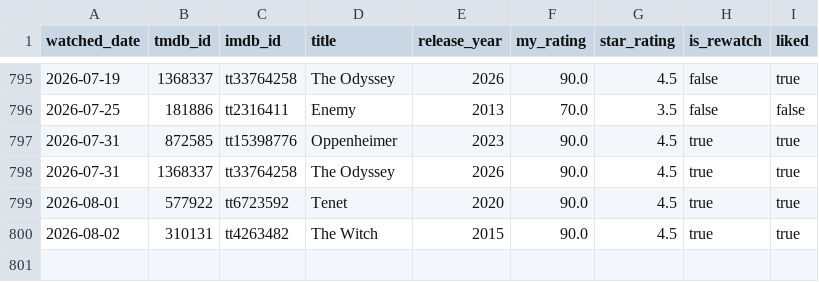
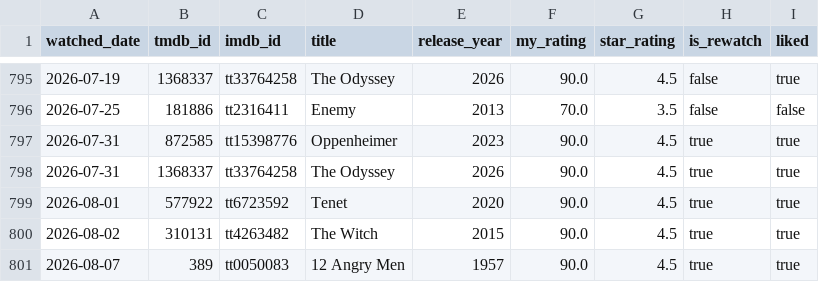
Before and after one commit to FeatherAnalytics/cinemetrics, a CSV file: transform/seeds/film_log.csv, drawn as a sheet; only a part is shown, gaps mark what is left out; the diff names each change by its address in the sheet, - before the commit and + after, or states it on an @@ line.

```diff
--- a/transform/seeds/film_log.csv
+++ b/transform/seeds/film_log.csv
+row 801: 2026-08-07 | 389 | tt0050083 | 12 Angry Men | 1957 | 90.0 | 4.5 | true | true
```
Also changed, not shown: transform/seeds/film_enrichment.csv, transform/seeds/poster_slices.csv, 4 other files.
